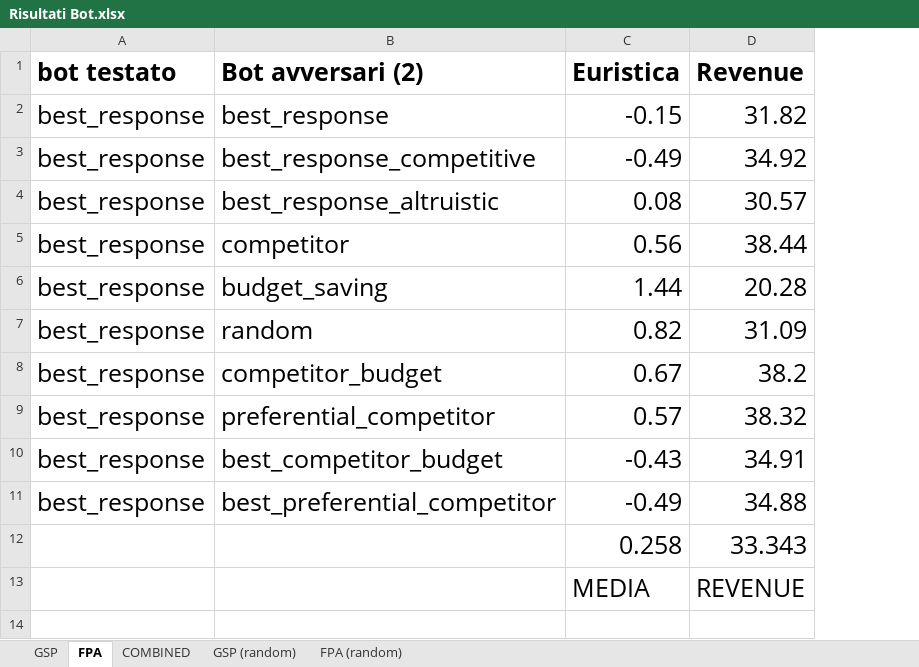
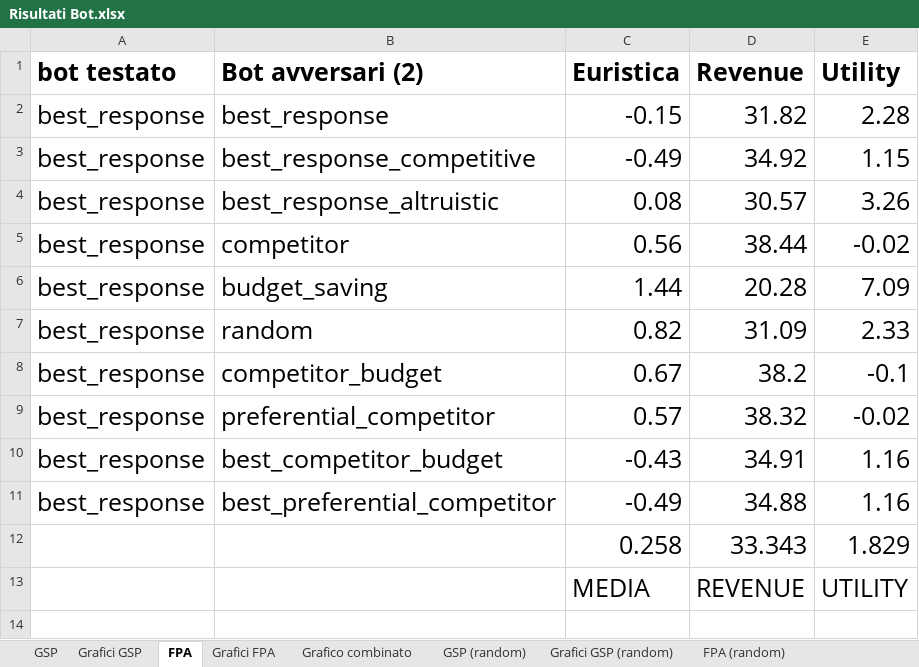
Before and after one commit to Abelarm/Social_networks_Project, an Excel workbook: Risultati/Risultati Bot.xlsx, sheet FPA, drawn as a sheet; only a part is shown; values as stored, in another font and other column widths than the file's, no borders; charts and pictures not drawn; the diff names each change by its address in the sheet, - before the commit and + after, or states it on an @@ line.

```diff
--- a/Risultati/Risultati Bot.xlsx (sheet FPA)
+++ b/Risultati/Risultati Bot.xlsx (sheet FPA)
-sheet tab: COMBINED
+sheet tab: Grafico combinato
+sheet tab: Grafici GSP
+sheet tab: Grafici FPA
+sheet tab: Grafici GSP (random)
+column E (Utility), rows 2-13: 2.28 | 1.15 | 3.26 | -0.02 | 7.09 | 2.33 | -0.1 | -0.02 | 1.16 | 1.16 | 1.829 | UTILITY
```
Also changed, not shown: sheet GSP, sheet GSP (random), sheet FPA (random), other sheet tabs, formulas that keep their value, charts or pictures, Risultati/Risultati Search Engine.xlsx, 7 other files.
